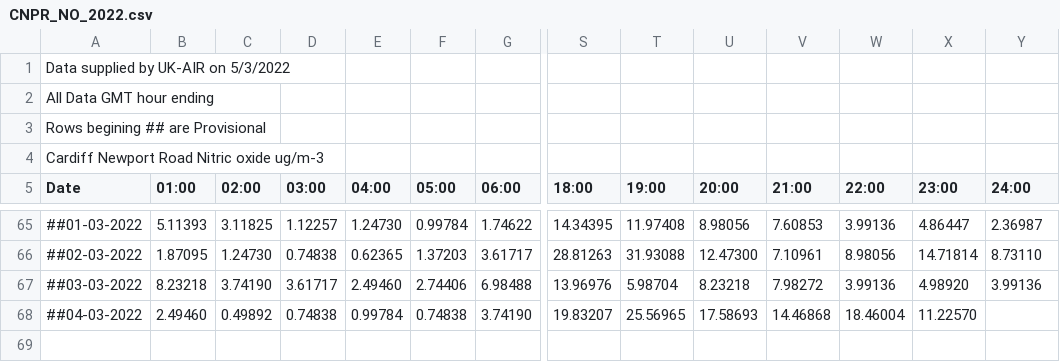
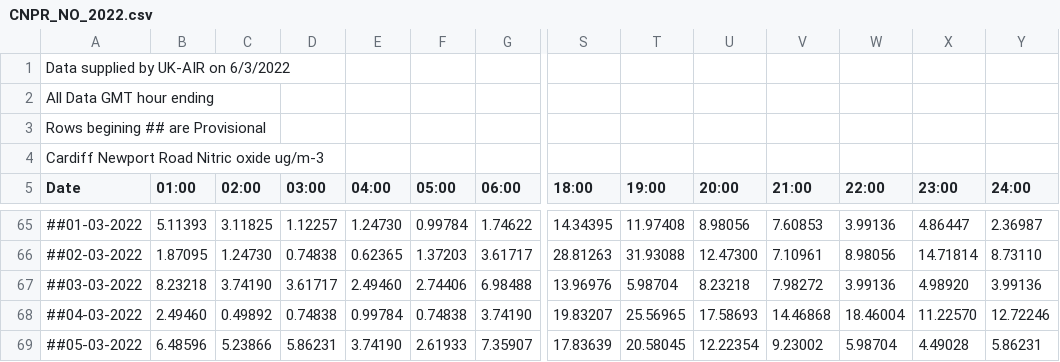
Before and after one commit to rvaughan/air-quality-data, a CSV file: cardiff_newport_road/CNPR_NO_2022.csv, drawn as a sheet; only a part is shown, gaps mark what is left out; rows hold the shown columns only; the diff names each change by its address in the sheet, - before the commit and + after, or states it on an @@ line.

```diff
--- a/cardiff_newport_road/CNPR_NO_2022.csv
+++ b/cardiff_newport_road/CNPR_NO_2022.csv
-A1 (Date): Data supplied by UK-AIR on 5/3/2022
+A1 (Date): Data supplied by UK-AIR on 6/3/2022
-Y68 (24:00): (empty)
+Y68 (24:00): 12.72246
+row 69: ##05-03-2022 | 6.48596 | 5.23866 | 5.86231 | 3.74190 | 2.61933 | 7.35907 | 17.83639 | 20.58045 | 12.22354 | 9.23002 | 5.98704 | 4.49028 | 5.86231
```
